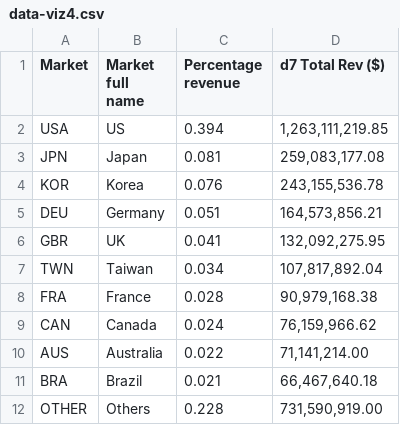
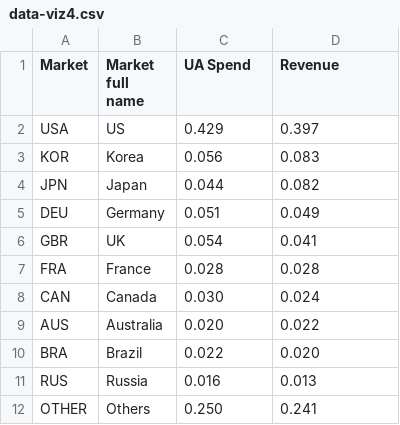
Before and after one commit to fbecerra/moloco-visualizations, a CSV file: data/data-viz4.csv, drawn as a sheet.

```diff
--- a/data/data-viz4.csv
+++ b/data/data-viz4.csv
@@ -1,12 +1,12 @@
-Market,Market full name,Percentage revenue,d7 Total Rev ($)
-USA,US,0.394,"1,263,111,219.85"
-JPN,Japan,0.081,"259,083,177.08"
-KOR,Korea,0.076,"243,155,536.78"
-DEU,Germany,0.051,"164,573,856.21"
-GBR,UK,0.041,"132,092,275.95"
-TWN,Taiwan,0.034,"107,817,892.04"
-FRA,France,0.028,"90,979,168.38"
-CAN,Canada,0.024,"76,159,966.62"
-AUS,Australia,0.022,"71,141,214.00"
-BRA,Brazil,0.021,"66,467,640.18"
-OTHER,Others,0.228,"731,590,919.00"
+Market,Market full name,UA Spend,Revenue
+USA,US,0.429,0.397
+KOR,Korea,0.056,0.083
+JPN,Japan,0.044,0.082
+DEU,Germany,0.051,0.049
+GBR,UK,0.054,0.041
+FRA,France,0.028,0.028
+CAN,Canada,0.030,0.024
+AUS,Australia,0.020,0.022
+BRA,Brazil,0.022,0.020
+RUS,Russia,0.016,0.013
+OTHER,Others,0.250,0.241
```
Also changed, not shown: 1 other file.
